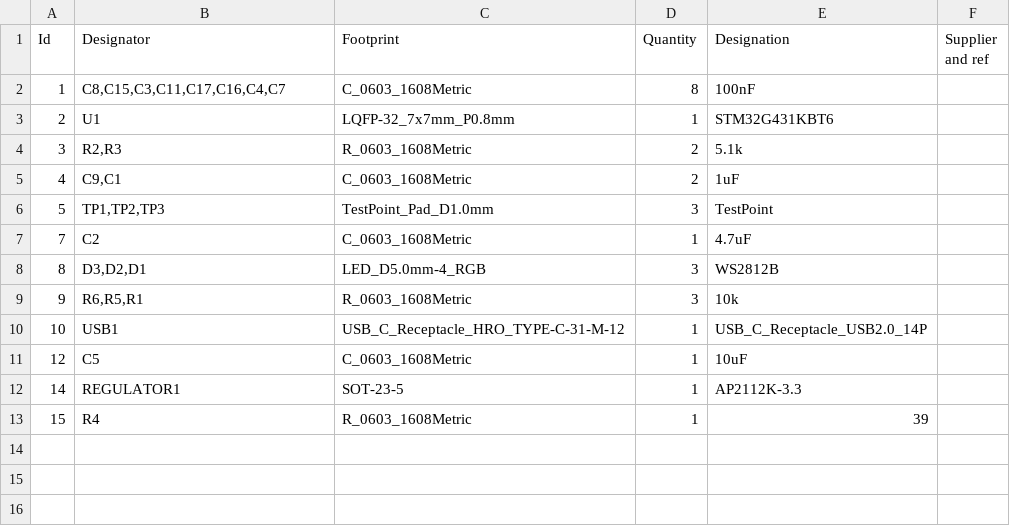
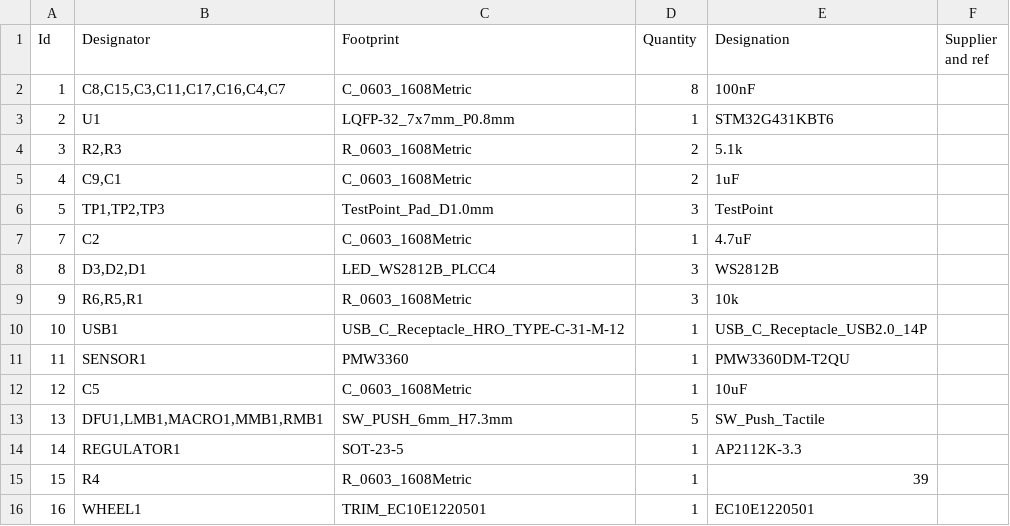
Before and after one commit to RealSynarix/CustomMouse, a CSV file: Hardware/Fabrication/BOM.csv, drawn as a sheet; the diff names each change by its address in the sheet, - before the commit and + after, or states it on an @@ line.

Commit message:
Revise BOM with new components and corrections
Updated BOM.csv to include new components and correct designators.

```diff
--- a/Hardware/Fabrication/BOM.csv
+++ b/Hardware/Fabrication/BOM.csv
-C8 (Footprint): LED_D5.0mm-4_RGB
+C8 (Footprint): LED_WS2812B_PLCC4
+row 11: 11 | SENSOR1 | PMW3360 | 1 | PMW3360DM-T2QU
+row 13: 13 | DFU1,LMB1,MACRO1,MMB1,RMB1 | SW_PUSH_6mm_H7.3mm | 5 | SW_Push_Tactile
+row 16: 16 | WHEEL1 | TRIM_EC10E1220501 | 1 | EC10E1220501
```
